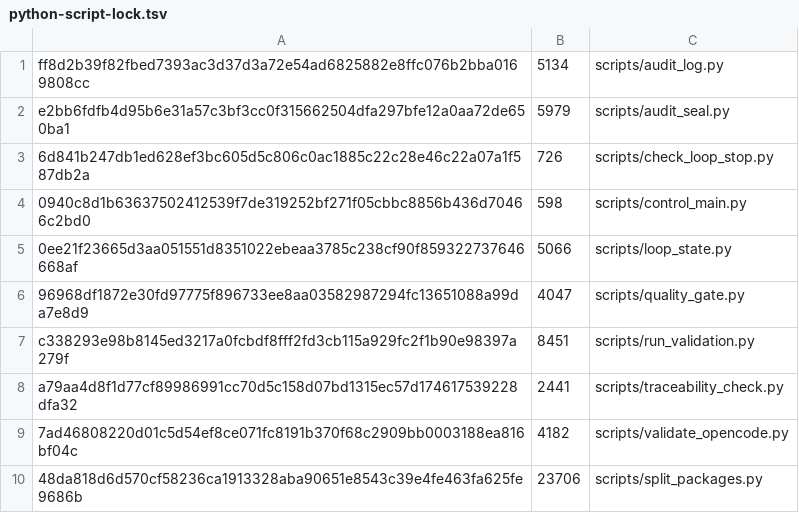
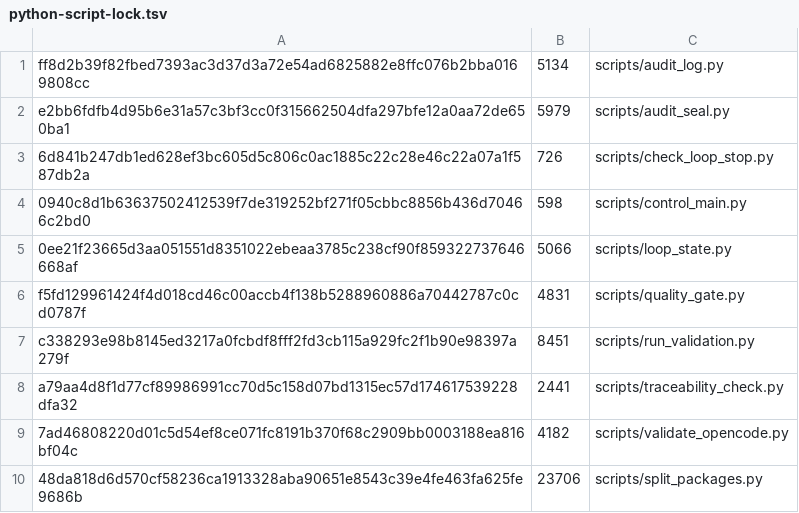
Before and after one commit to xuemzhan/Coevo, a TSV file: docs/dependencies/python-script-lock.tsv, drawn as a sheet.

```diff
--- a/docs/dependencies/python-script-lock.tsv
+++ b/docs/dependencies/python-script-lock.tsv
@@ -5,3 +5,3 @@ e2bb6fdfb4d95b6e31a57c3bf3cc0f315662504dfa297bfe12a0aa72de650ba1	5979	scripts/au
 0ee21f23665d3aa051551d8351022ebeaa3785c238cf90f859322737646668af	5066	scripts/loop_state.py
-96968df1872e30fd97775f896733ee8aa03582987294fc13651088a99da7e8d9	4047	scripts/quality_gate.py
+f5fd129961424f4d018cd46c00accb4f138b5288960886a70442787c0cd0787f	4831	scripts/quality_gate.py
 c338293e98b8145ed3217a0fcbdf8fff2fd3cb115a929fc2f1b90e98397a279f	8451	scripts/run_validation.py
```
Also changed, not shown: 14 other files.
